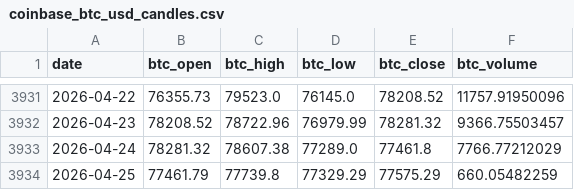
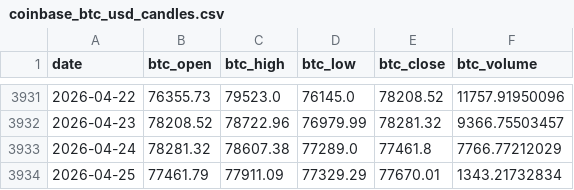
Before and after one commit to brainardkho77/btc_price_dashboard, a CSV file: data_cache/coinbase_btc_usd_candles.csv, drawn as a sheet; only a part is shown, gaps mark what is left out.

```diff
--- a/data_cache/coinbase_btc_usd_candles.csv
+++ b/data_cache/coinbase_btc_usd_candles.csv
@@ -3933,2 +3933,2 @@ date,btc_open,btc_high,btc_low,btc_close,btc_volume
 2026-04-24,78281.32,78607.38,77289.0,77461.8,7766.77212029
-2026-04-25,77461.79,77739.8,77329.29,77575.29,660.05482259
+2026-04-25,77461.79,77911.09,77329.29,77670.01,1343.21732834
```
Also changed, not shown: outputs/backtest_summary.csv, outputs/calibration_table.csv, 28 other files.
